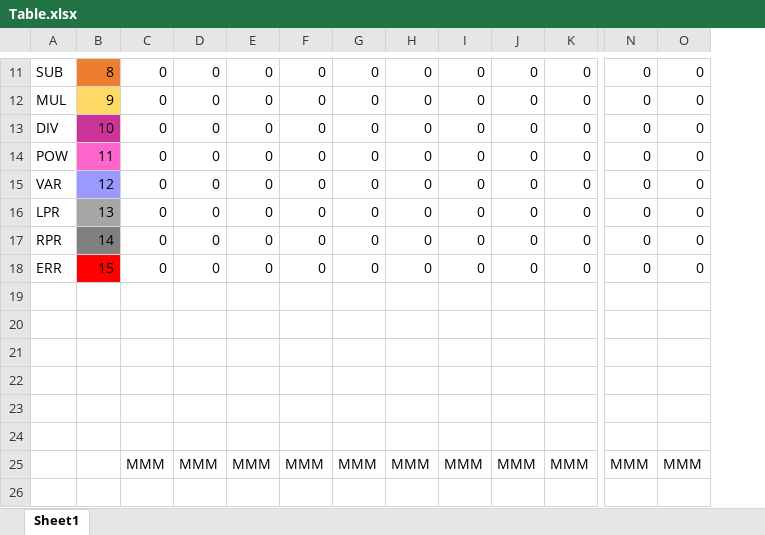
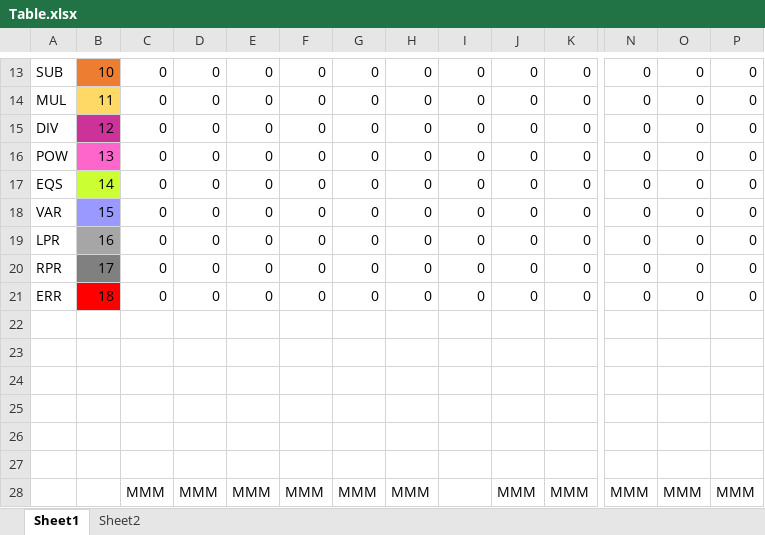
Before and after one commit to SFMB-9/TC2037.602, an Excel workbook: Table.xlsx, sheet Sheet1, drawn as a sheet; only a part is shown, gaps mark what is left out; values as stored, in another font and other column widths than the file's, no borders; addresses are those after the commit; rows hold the shown columns only; the diff covers the shown part only; the diff names each change by its address in the sheet, - before the commit and + after, or states it on an @@ line.

```diff
--- a/Table.xlsx (sheet Sheet1)
+++ b/Table.xlsx (sheet Sheet1)
+sheet tab: Sheet2
+column P, rows 13-16: all 0; rows 18-28: 0 | 0 | 0 | 0 |  |  |  |  |  |  | MMM
-B13: 8
+B13: 10
-B14: 9
+B14: 11
-B15: 10
+B15: 12
-B16: 11
+B16: 13
+row 17: EQS | 14 | 0 | 0 | 0 | 0 | 0 | 0 | 0 | 0 | 0 | 0 | 0 | 0
-B18: 12
+B18: 15
-B19: 13
+B19: 16
-B20: 14
+B20: 17
-B21: 15
+B21: 18
-I28: MMM
+I28: (empty)
```
Also changed, not shown: 6 added rows, 4 removed rows, 15 edited cells and cell formats elsewhere in this sheet, formulas that keep their value, 3 other files.
